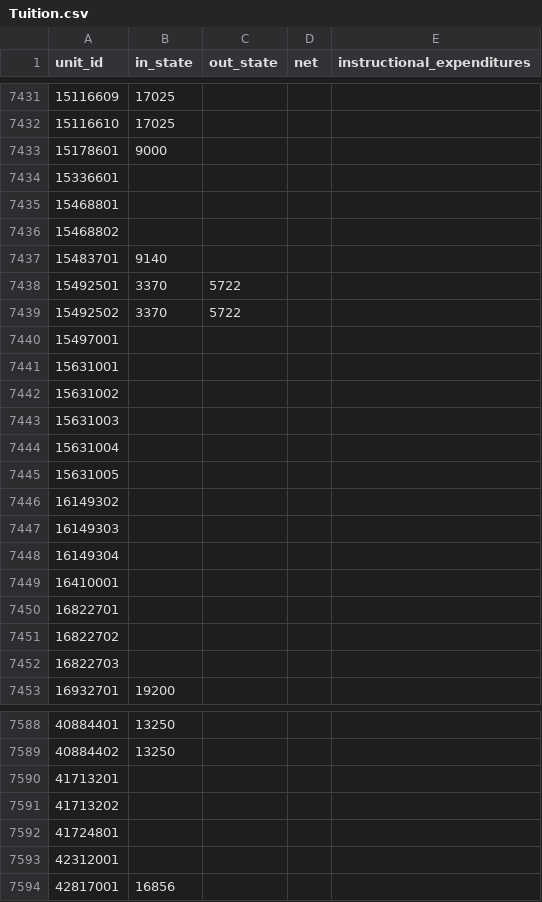
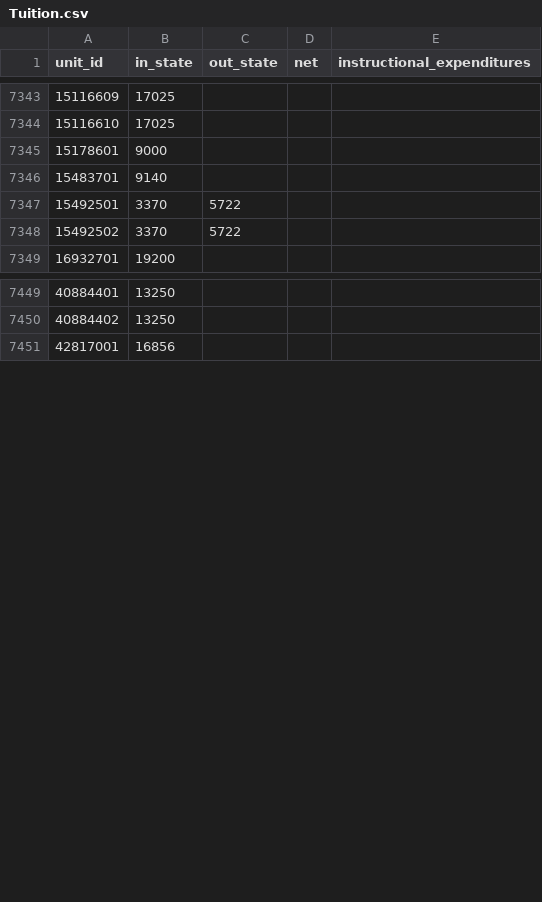
Before and after one commit to vanshady/university, a CSV file: database/output/Tuition.csv, drawn as a sheet; only a part is shown, gaps mark what is left out; the diff covers the shown part only; the diff names each change by its address in the sheet, - before the commit and + after, or states it on an @@ line.

```diff
--- a/database/output/Tuition.csv
+++ b/database/output/Tuition.csv
-row 7434: 15336601
-row 7435: 15468801
-row 7436: 15468802
-row 7440: 15497001
-row 7441: 15631001
-row 7442: 15631002
-row 7443: 15631003
-row 7444: 15631004
-row 7445: 15631005
-row 7446: 16149302
-row 7447: 16149303
-row 7448: 16149304
-row 7449: 16410001
-row 7450: 16822701
-row 7451: 16822702
-row 7452: 16822703
-row 7590: 41713201
-row 7591: 41713202
-row 7592: 41724801
-row 7593: 42312001
```
Also changed, not shown: 159 removed rows elsewhere in this file.
